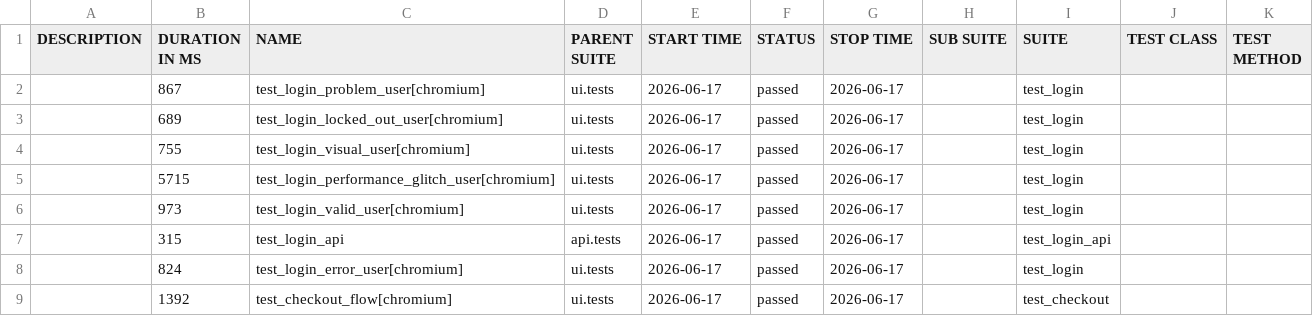
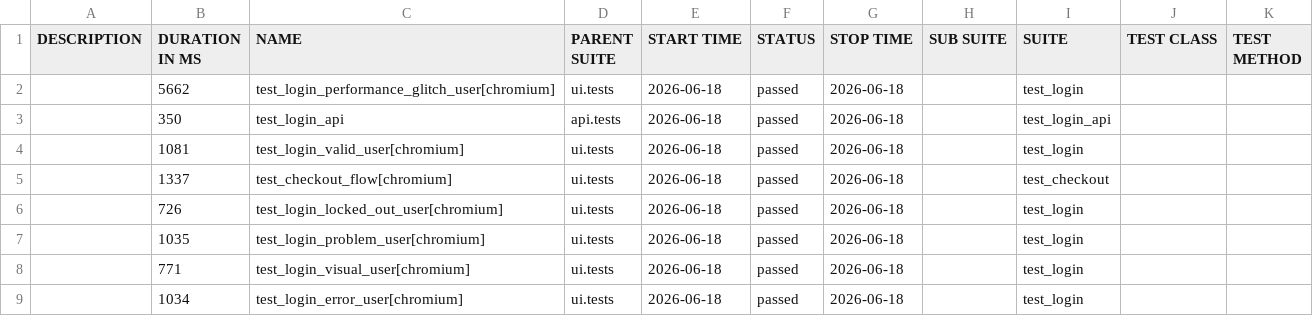
Before and after one commit to bichvt233/fv-automation-framework, a CSV file: data/suites.csv, drawn as a sheet.

```diff
--- a/data/suites.csv
+++ b/data/suites.csv
@@ -1,9 +1,9 @@
 "DESCRIPTION","DURATION IN MS","NAME","PARENT SUITE","START TIME","STATUS","STOP TIME","SUB SUITE","SUITE","TEST CLASS","TEST METHOD"
-"","867","test_login_problem_user[chromium]","ui.tests","2026-06-17","passed","2026-06-17","","test_login","",""
-"","689","test_login_locked_out_user[chromium]","ui.tests","2026-06-17","passed","2026-06-17","","test_login","",""
-"","755","test_login_visual_user[chromium]","ui.tests","2026-06-17","passed","2026-06-17","","test_login","",""
-"","5715","test_login_performance_glitch_user[chromium]","ui.tests","2026-06-17","passed","2026-06-17","","test_login","",""
-"","973","test_login_valid_user[chromium]","ui.tests","2026-06-17","passed","2026-06-17","","test_login","",""
-"","315","test_login_api","api.tests","2026-06-17","passed","2026-06-17","","test_login_api","",""
-"","824","test_login_error_user[chromium]","ui.tests","2026-06-17","passed","2026-06-17","","test_login","",""
-"","1392","test_checkout_flow[chromium]","ui.tests","2026-06-17","passed","2026-06-17","","test_checkout","",""
+"","5662","test_login_performance_glitch_user[chromium]","ui.tests","2026-06-18","passed","2026-06-18","","test_login","",""
+"","350","test_login_api","api.tests","2026-06-18","passed","2026-06-18","","test_login_api","",""
+"","1081","test_login_valid_user[chromium]","ui.tests","2026-06-18","passed","2026-06-18","","test_login","",""
+"","1337","test_checkout_flow[chromium]","ui.tests","2026-06-18","passed","2026-06-18","","test_checkout","",""
+"","726","test_login_locked_out_user[chromium]","ui.tests","2026-06-18","passed","2026-06-18","","test_login","",""
+"","1035","test_login_problem_user[chromium]","ui.tests","2026-06-18","passed","2026-06-18","","test_login","",""
+"","771","test_login_visual_user[chromium]","ui.tests","2026-06-18","passed","2026-06-18","","test_login","",""
+"","1034","test_login_error_user[chromium]","ui.tests","2026-06-18","passed","2026-06-18","","test_login","",""
```
Also changed, not shown: 30 other files.
